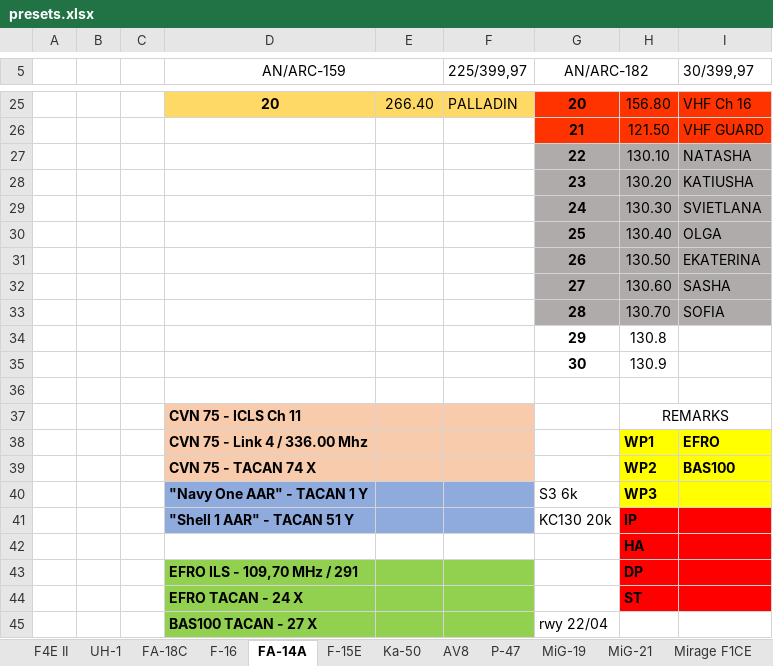
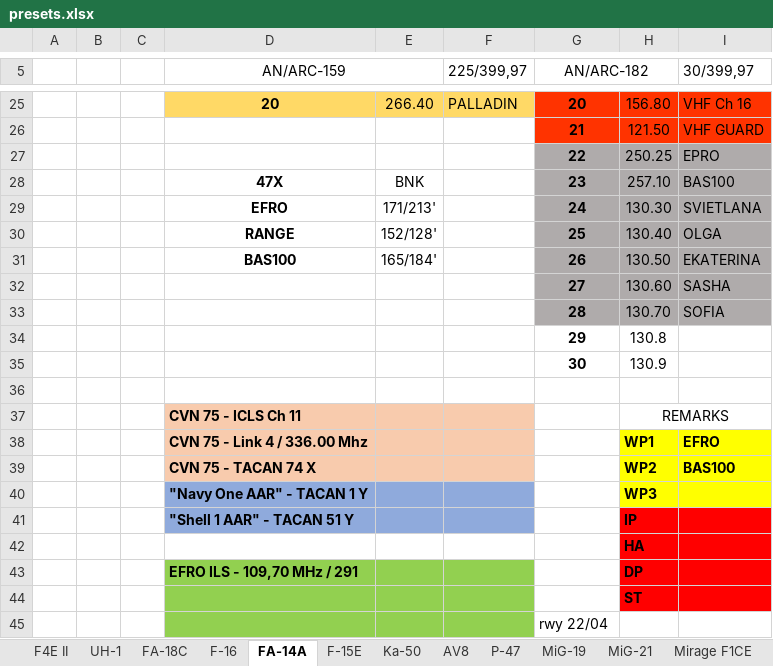
Before and after one commit to yautay/DCS, an Excel workbook: DCS_Missions/DCS_Maps/Kola/Base/Kneeboards/presets.xlsx, sheet FA-14A, drawn as a sheet; only a part is shown, gaps mark what is left out; values as stored, in another font and other column widths than the file's, no borders; removed rows and columns are numbered as before the commit, all else as after; the diff names each change by its address in the sheet, - before the commit and + after, or states it on an @@ line.

```diff
--- a/DCS_Missions/DCS_Maps/Kola/Base/Kneeboards/presets.xlsx (sheet FA-14A)
+++ b/DCS_Missions/DCS_Maps/Kola/Base/Kneeboards/presets.xlsx (sheet FA-14A)
-row 27:  |  |  |  |  |  | 22 | 130.10 | NATASHA
-row 28:  |  |  |  |  |  | 23 | 130.20 | KATIUSHA
+row 27:  |  |  |  |  |  | 22 | 250.25 | EPRO
+row 28:  |  |  | 47X | BNK |  | 23 | 257.10 | BAS100
-D29 (AN/ARC-159): (empty)
+D29 (AN/ARC-159): EFRO
-E29: (empty)
+E29: 171/213'
-D30 (AN/ARC-159): (empty)
+D30 (AN/ARC-159): RANGE
-E30: (empty)
+E30: 152/128'
-D31 (AN/ARC-159): (empty)
+D31 (AN/ARC-159): BAS100
-E31: (empty)
+E31: 165/184'
-G40 (AN/ARC-182): S3 6k
+G40 (AN/ARC-182): (empty)
-G41 (AN/ARC-182): KC130 20k
+G41 (AN/ARC-182): (empty)
-D44 (AN/ARC-159): EFRO TACAN - 24 X
+D44 (AN/ARC-159): (empty)
-D45 (AN/ARC-159): BAS100 TACAN - 27 X
+D45 (AN/ARC-159): (empty)
```
Also changed, not shown: 5 other files.
